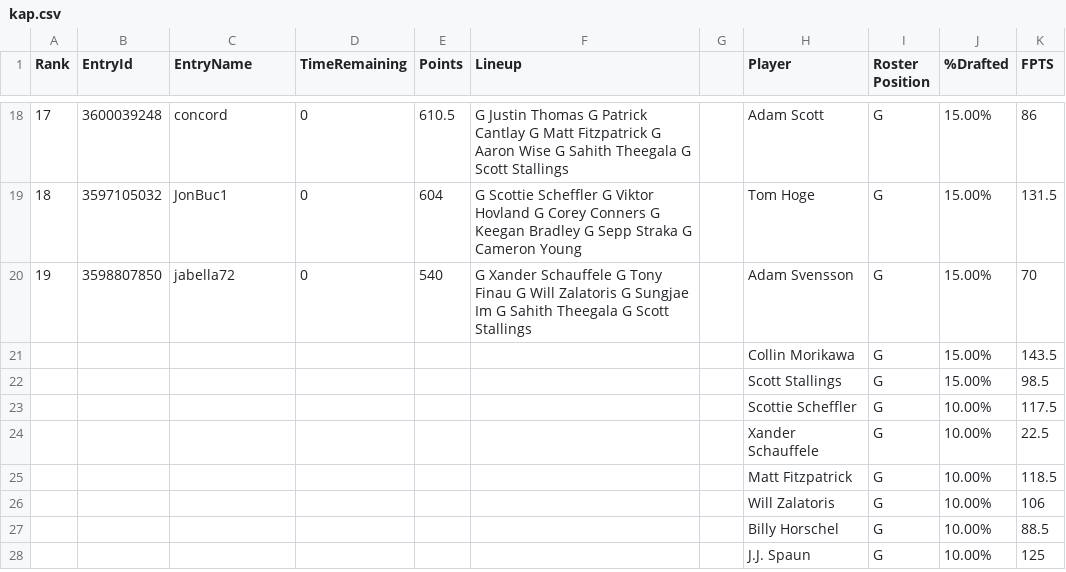
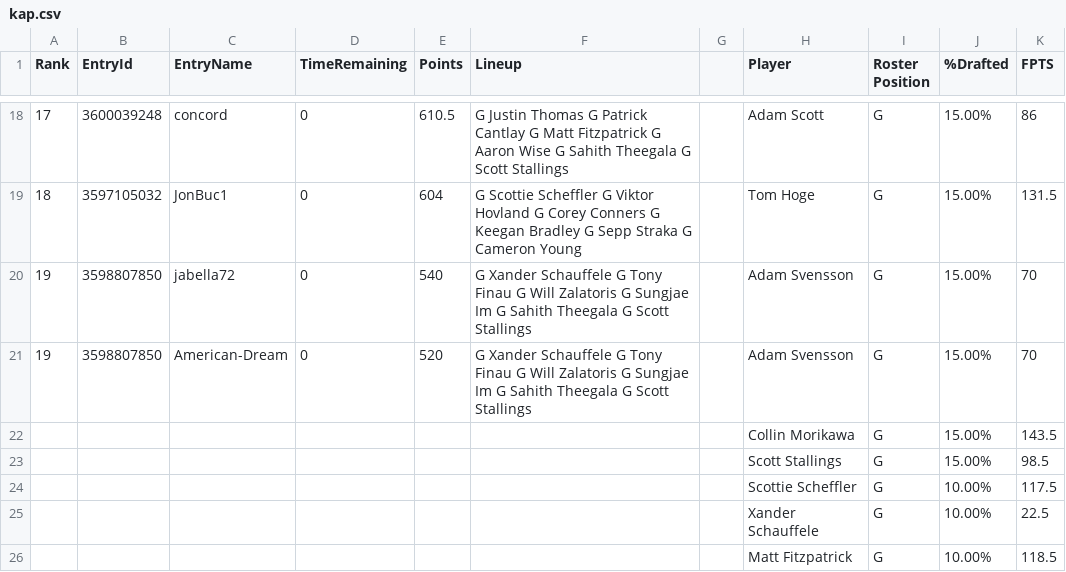
Before and after one commit to GPFAFF/leaderBoard, a CSV file: csv/kap.csv, drawn as a sheet; only a part is shown, gaps mark what is left out; the shorter side is filled out with more unchanged rows.

```diff
--- a/csv/kap.csv
+++ b/csv/kap.csv
@@ -20,2 +20,3 @@ Rank,EntryId,EntryName,TimeRemaining,Points,Lineup,,Player,Roster Position,%Draf
 19,3598807850,jabella72,0,540,G Xander Schauffele G Tony Finau G Will Zalatoris G Sungjae Im G Sahith Theegala G Scott Stallings,,Adam Svensson,G,15.00%,70
+19,3598807850,American-Dream,0,520,G Xander Schauffele G Tony Finau G Will Zalatoris G Sungjae Im G Sahith Theegala G Scott Stallings,,Adam Svensson,G,15.00%,70
 ,,,,,,,Collin Morikawa,G,15.00%,143.5
```
Also changed, not shown: 4 other files.
